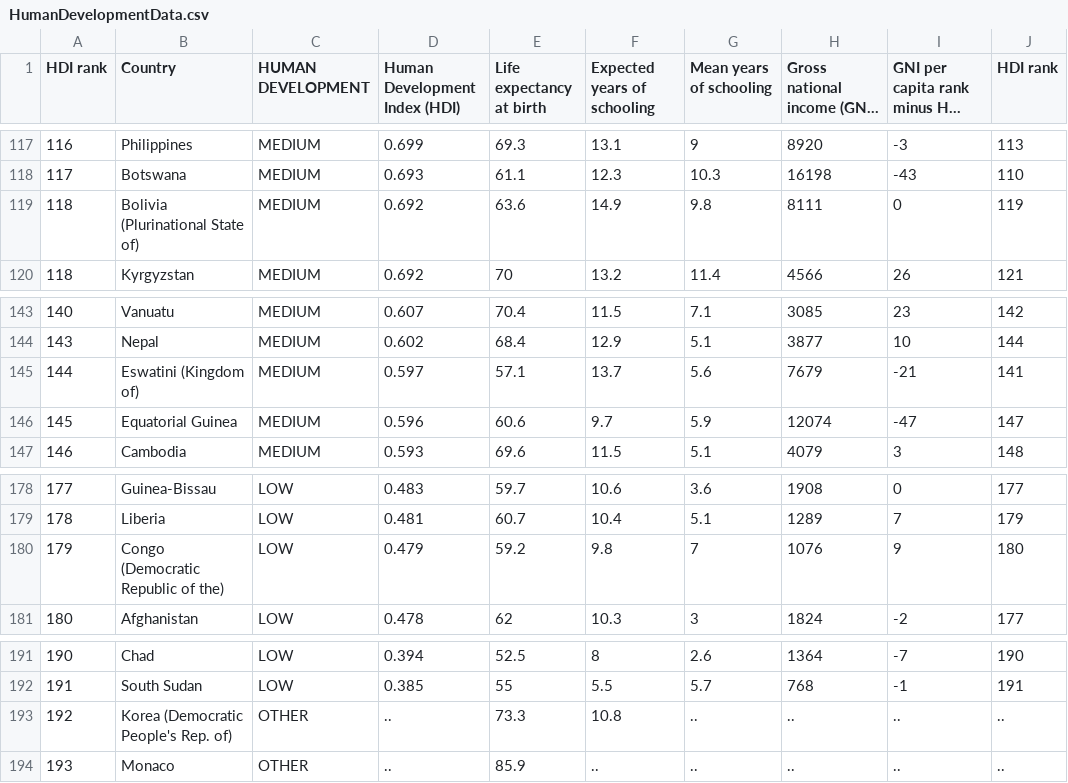
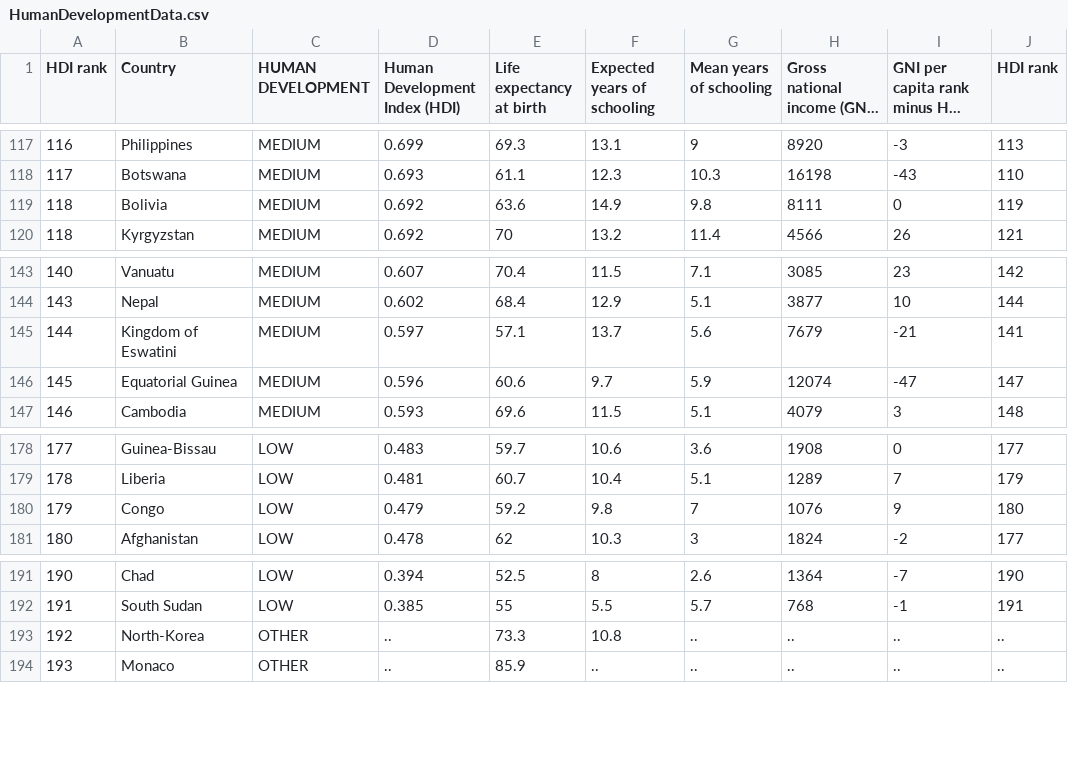
Before and after one commit to L-Bolt/informatievisualisation, a CSV file: docs/HumanDevelopmentData.csv, drawn as a sheet; only a part is shown, gaps mark what is left out; long unchanged cells end in …; the diff covers the shown part only; the diff names each change by its address in the sheet, - before the commit and + after, or states it on an @@ line.

```diff
--- a/docs/HumanDevelopmentData.csv
+++ b/docs/HumanDevelopmentData.csv
-B119 (Country): Bolivia (Plurinational State of)
+B119 (Country): Bolivia
-B145 (Country): Eswatini (Kingdom of)
+B145 (Country): Kingdom of Eswatini
-B180 (Country): Congo (Democratic Republic of the)
+B180 (Country): Congo
-B193 (Country): Korea (Democratic People's Rep. of)
+B193 (Country): North-Korea
```
Also changed, not shown: 6 edited cells elsewhere in this file, 10 other files.
